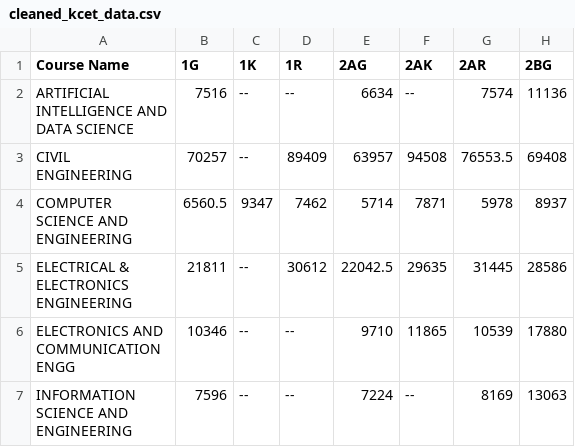
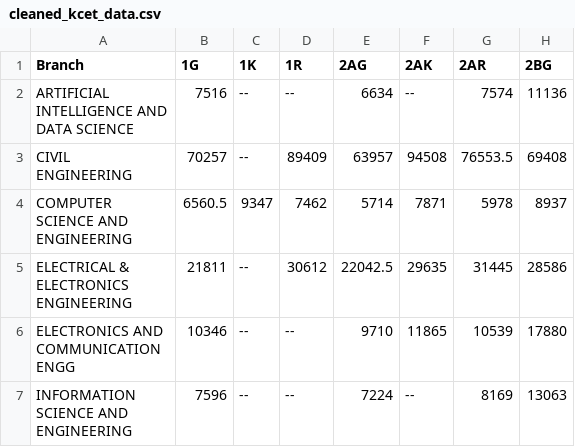
Before and after one commit to tk227/kcet, a CSV file: cleaned_kcet_data.csv, drawn as a sheet; only a part is shown; the diff names each change by its address in the sheet, - before the commit and + after, or states it on an @@ line.

Commit message:
Update cleaned_kcet_data.csv

```diff
--- a/cleaned_kcet_data.csv
+++ b/cleaned_kcet_data.csv
-A1: Course Name
+A1: Branch
```
